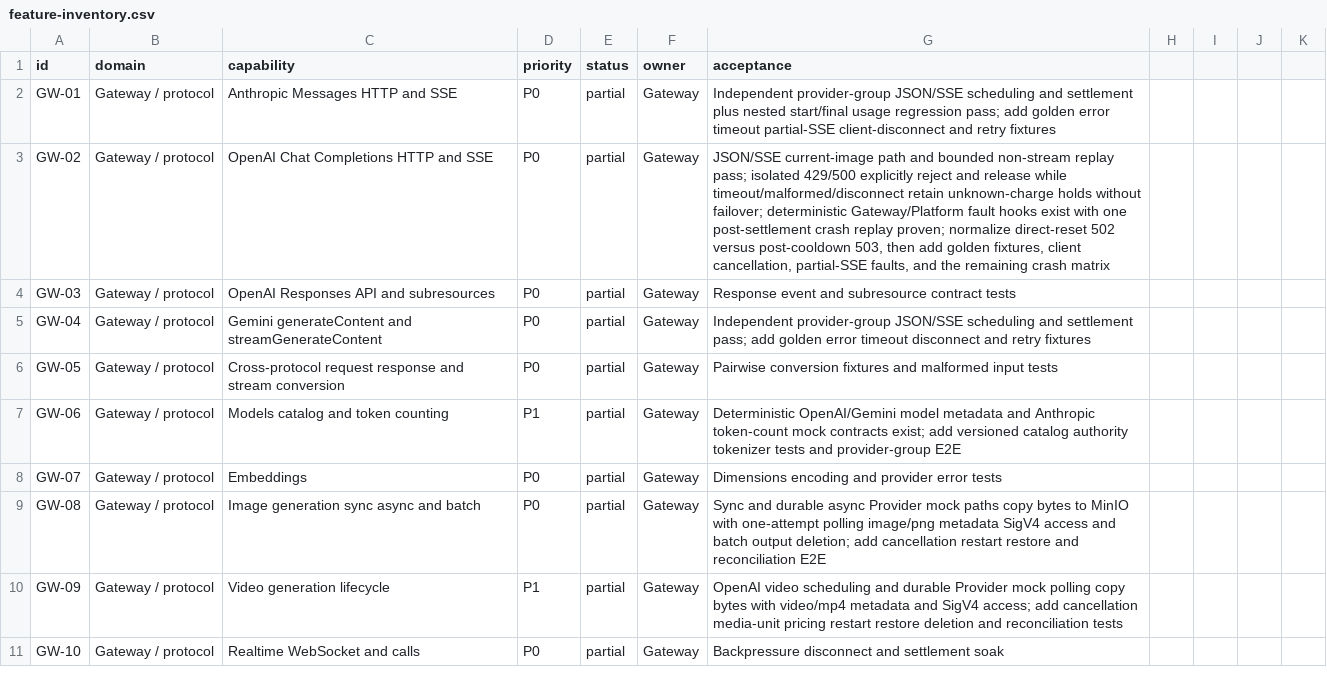
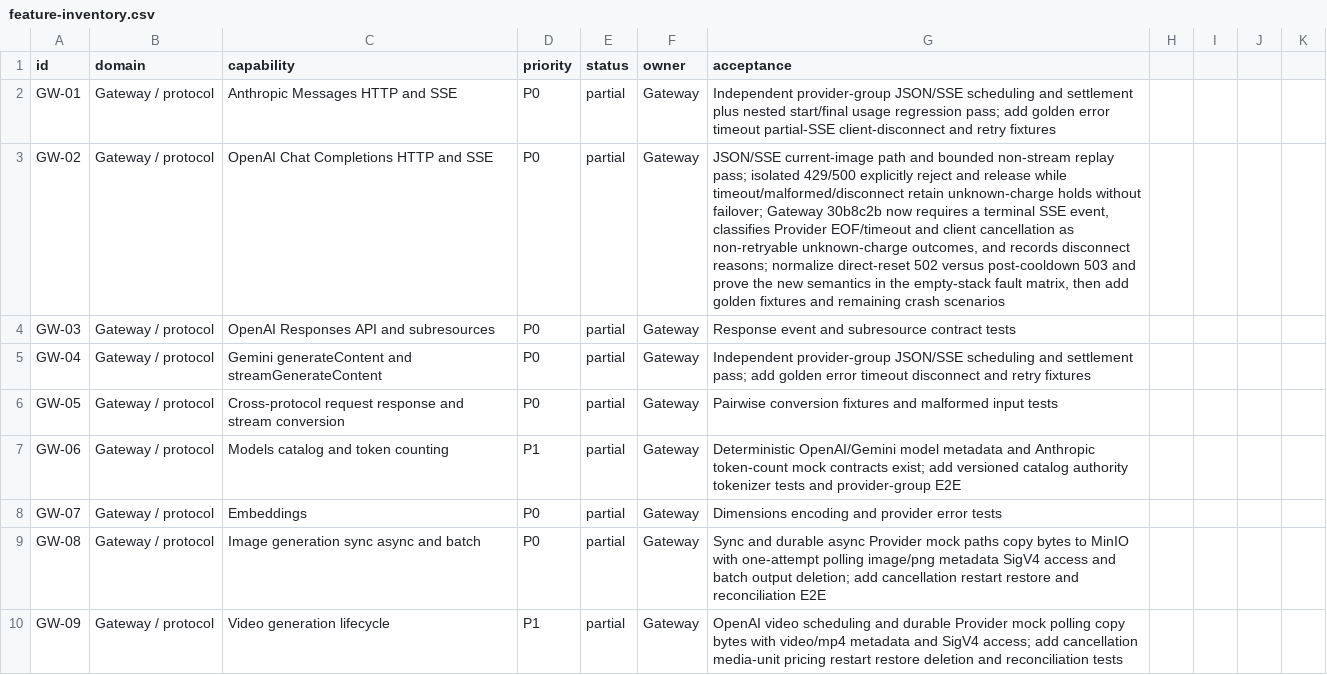
Before and after one commit to GMorandi/ScalaAPI-Platform, a CSV file: docs/rewrite/feature-inventory.csv, drawn as a sheet; only a part is shown; the shorter side is filled out with more unchanged rows; the diff covers the shown part only; the diff names each change by its address in the sheet, - before the commit and + after, or states it on an @@ line.

Commit message:
docs(rewrite): record streaming cancellation semantics

```diff
--- a/docs/rewrite/feature-inventory.csv
+++ b/docs/rewrite/feature-inventory.csv
-G3 (acceptance): …without failover; deterministic Gateway/Platform fault hooks exist with one post-settlement crash replay proven; normalize direct-reset 502 versus post-cooldown 503, then add golden fixtures, client cancellation, partial-SSE faults, and the remaining crash matrix
+G3 (acceptance): …without failover; Gateway 30b8c2b now requires a terminal SSE event, classifies Provider EOF/timeout and client cancellation as non-retryable unknown-charge outcomes, and records disconnect reasons; normalize direct-reset 502 versus post-cooldown 503 and prove the new semantics in the empty-stack fault matrix, then add golden fixtures and remaining crash scenarios
```
Also changed, not shown: 9 edited cells elsewhere in this file, 4 other files.
